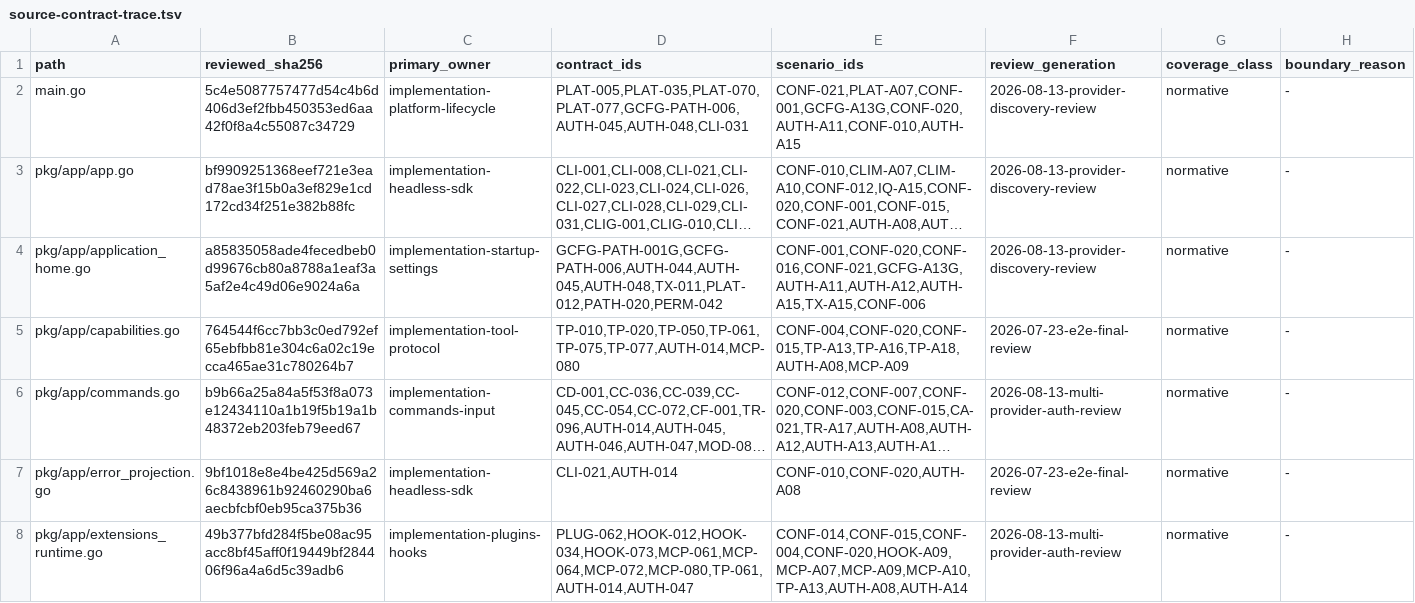
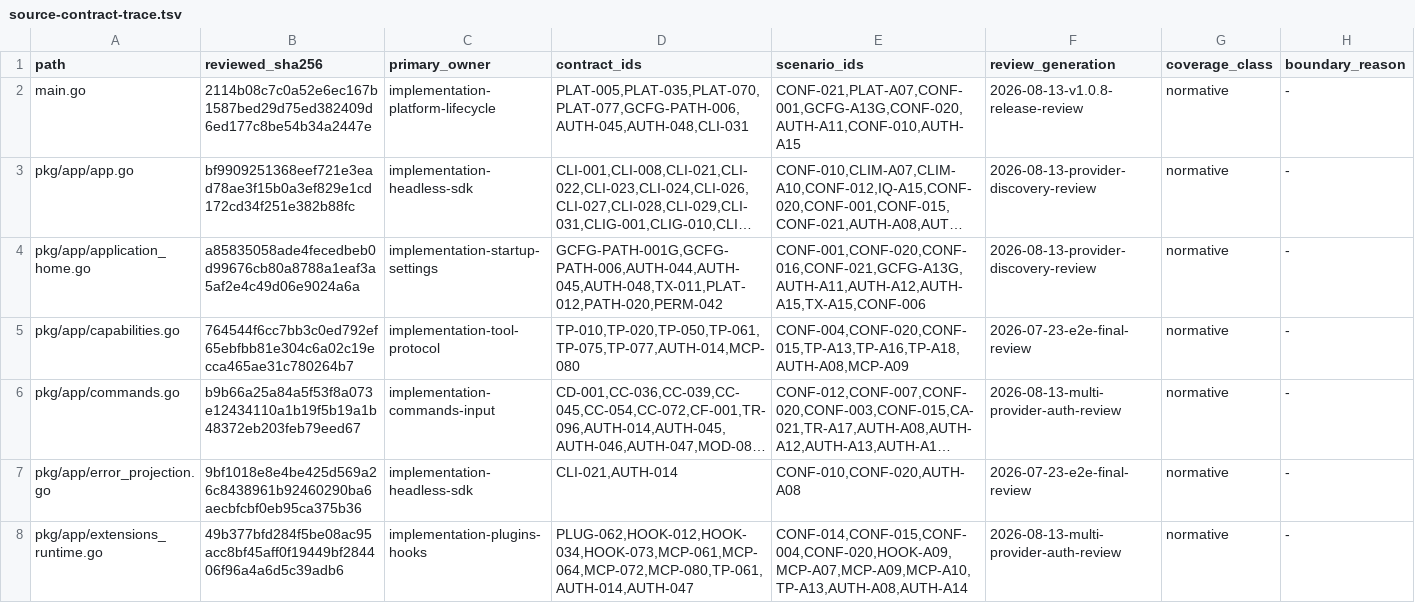
Before and after one commit to greenpau/agentx, a TSV file: .codex/skills/implementation-conformance-audit/references/source-contract-trace.tsv, drawn as a sheet; only a part is shown; long unchanged cells end in …; the diff names each change by its address in the sheet, - before the commit and + after, or states it on an @@ line.

Commit message:
ops: released v1.0.8

```diff
--- a/.codex/skills/implementation-conformance-audit/references/source-contract-trace.tsv
+++ b/.codex/skills/implementation-conformance-audit/references/source-contract-trace.tsv
-B2 (reviewed_sha256): 5c4e5087757477d54c4b6d406d3ef2fbb450353ed6aa42f0f8a4c55087c34729
+B2 (reviewed_sha256): 2114b08c7c0a52e6ec167b1587bed29d75ed382409d6ed177c8be54b34a2447e
-F2 (review_generation): 2026-08-13-provider-discovery-review
+F2 (review_generation): 2026-08-13-v1.0.8-release-review
```
Also changed, not shown: .codex/skills/implementation-conformance-audit/references/source-coverage.tsv, 2 other files.
